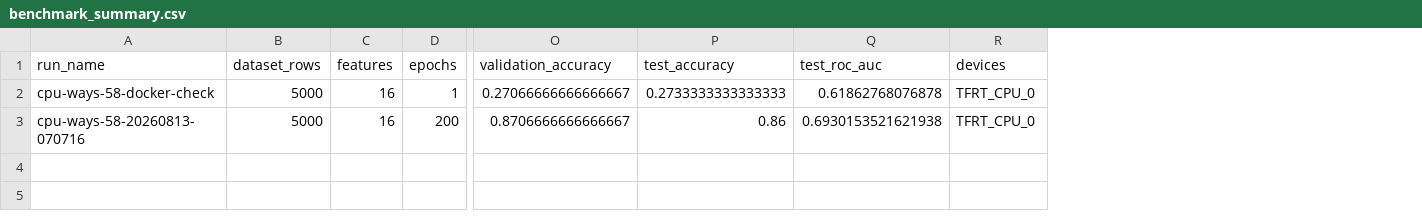
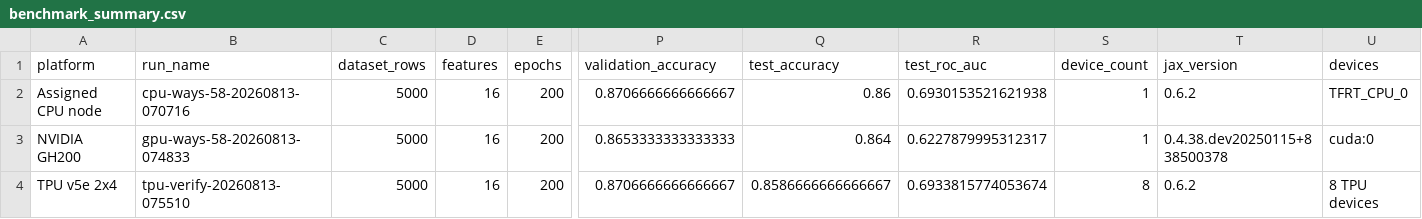
Before and after one commit to Stephaniewy/HPC_churn_dataset_wang, a CSV file: results/benchmark_summary.csv, drawn as a sheet; only a part is shown, gaps mark what is left out; removed rows and columns are numbered as before the commit, all else as after; rows hold the shown columns only; the diff names each change by its address in the sheet, - before the commit and + after, or states it on an @@ line.

Commit message:
Add final CPU GPU TPU benchmark comparison

```diff
--- a/results/benchmark_summary.csv
+++ b/results/benchmark_summary.csv
+column A (platform), row 2: Assigned CPU node
+column S (device_count), row 2: 1
+column T (jax_version), row 2: 0.6.2
-row 2: cpu-ways-58-docker-check | 5000 | 16 | 1 | 0.27066666666666667 | 0.2733333333333333 | 0.61862768076878 | TFRT_CPU_0
+row 3: NVIDIA GH200 | gpu-ways-58-20260813-074833 | 5000 | 16 | 200 | 0.8653333333333333 | 0.864 | 0.6227879995312317 | 1 | 0.4.38.dev20250115+838500378 | cuda:0
+row 4: TPU v5e 2x4 | tpu-verify-20260813-075510 | 5000 | 16 | 200 | 0.8706666666666667 | 0.8586666666666667 | 0.6933815774053674 | 8 | 0.6.2 | 8 TPU devices
```
Also changed, not shown: 11 other files.
